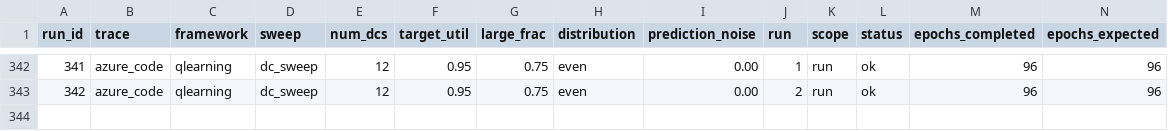
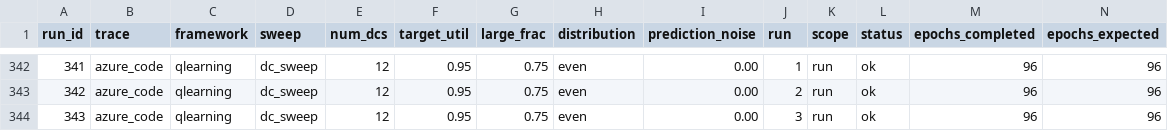
Before and after one commit to hmoore01/LLMScheduling, a CSV file: ipdps/experiment_results/LAHyper_Results_sirui-lab1.csv, drawn as a sheet; only a part is shown, gaps mark what is left out; rows hold the shown columns only; the diff names each change by its address in the sheet, - before the commit and + after, or states it on an @@ line.

Commit message:
results[sirui-lab1]: 2026-06-12 22:16:15

```diff
--- a/ipdps/experiment_results/LAHyper_Results_sirui-lab1.csv
+++ b/ipdps/experiment_results/LAHyper_Results_sirui-lab1.csv
+row 344: 343 | azure_code | qlearning | dc_sweep | 12 | 0.95 | 0.75 | even | 0.00 | 3 | run | ok | 96 | 96
```
